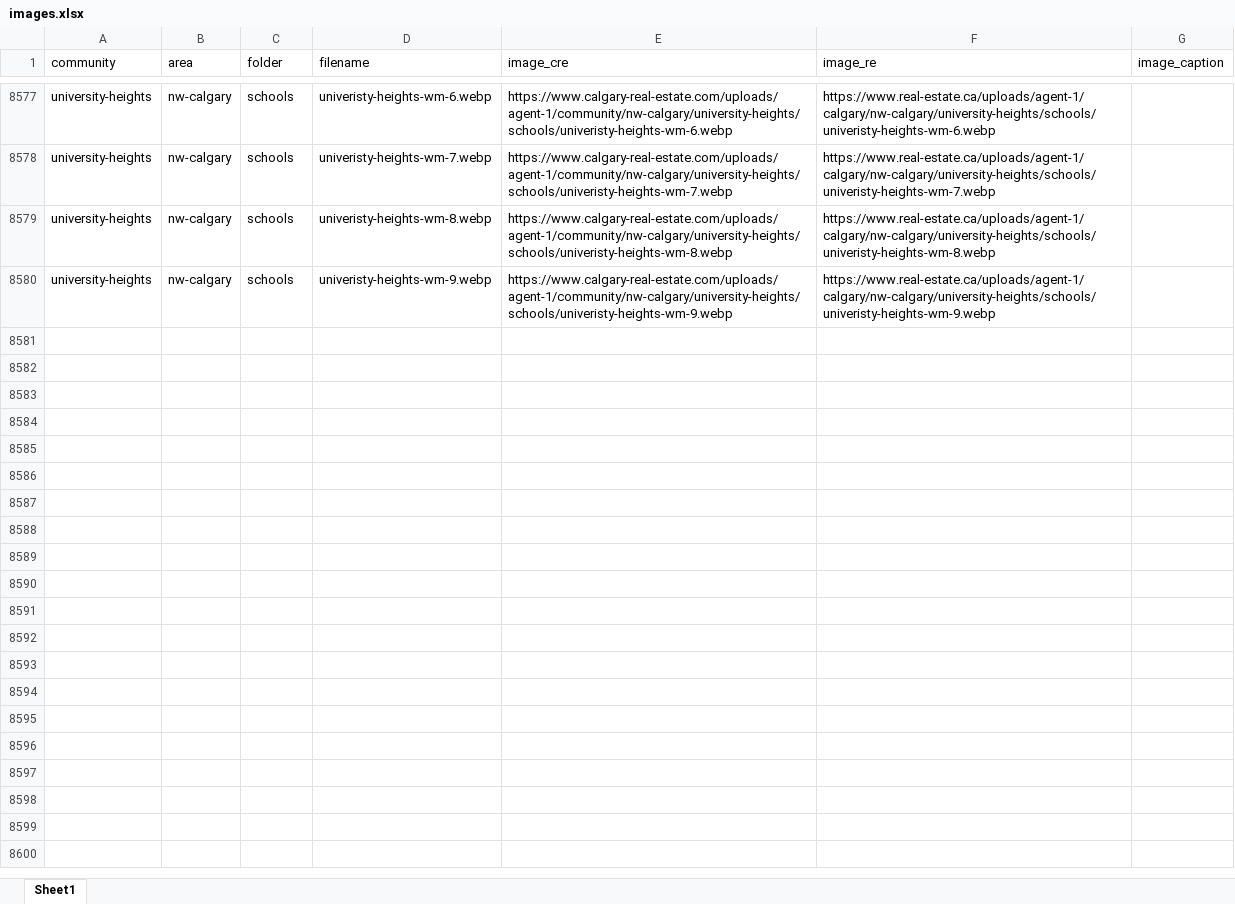
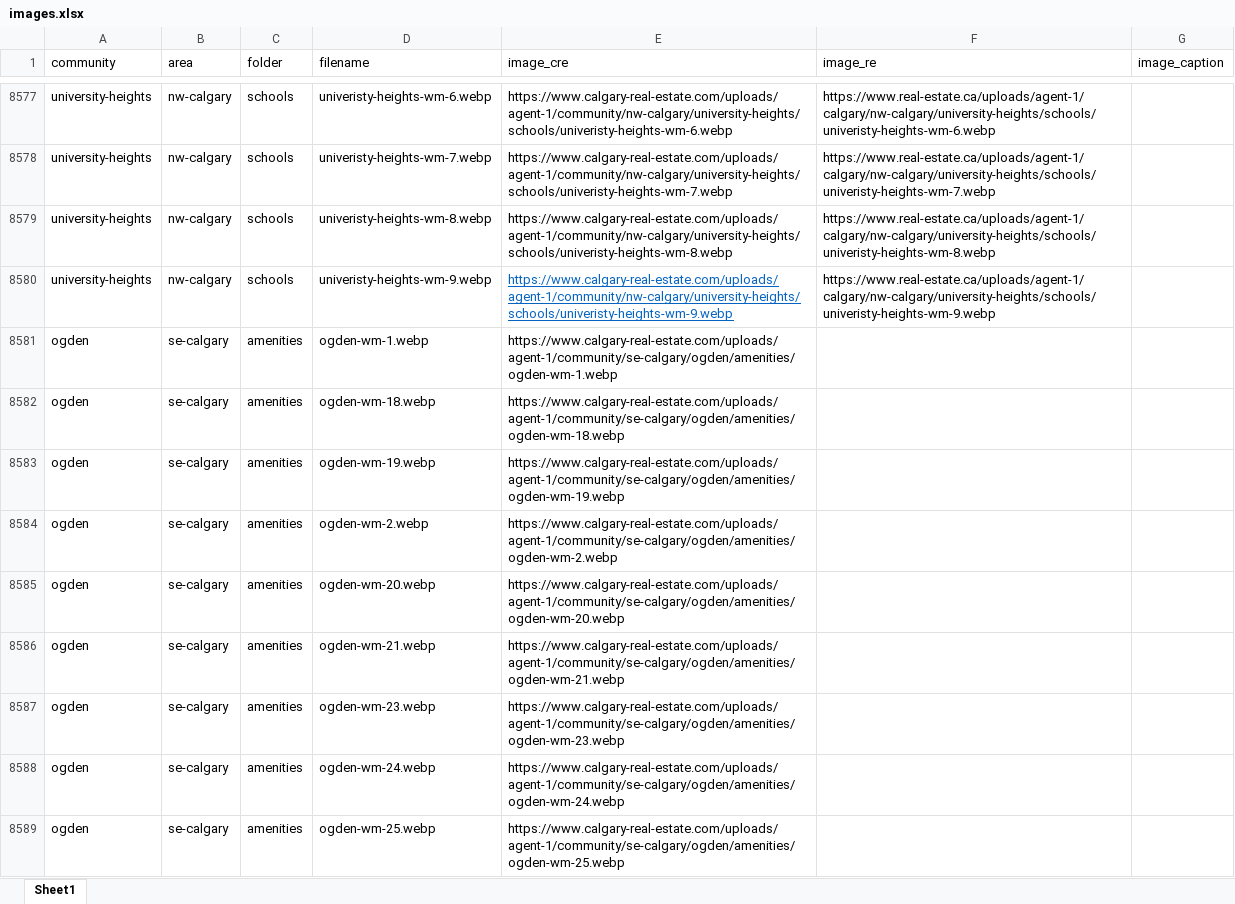
Before and after one commit to bvdizon/thegroup-image-and-schools, an Excel workbook: images.xlsx, sheet Sheet1, drawn as a sheet; only a part is shown, gaps mark what is left out; values as stored, in another font and other column widths than the file's, no borders; the diff covers the shown part only; the diff names each change by its address in the sheet, - before the commit and + after, or states it on an @@ line.

Commit message:
added ogden in images

```diff
--- a/images.xlsx (sheet Sheet1)
+++ b/images.xlsx (sheet Sheet1)
@@ E8580 underline: off → on, text colour: black → #0563C1 @@
+row 8581: ogden | se-calgary | amenities | ogden-wm-1.webp | https://www.calgary-real-estate.com/uploads/agent-1/community/se-calgary/ogden/amenities/ogden-wm-1.webp
+row 8582: ogden | se-calgary | amenities | ogden-wm-18.webp | https://www.calgary-real-estate.com/uploads/agent-1/community/se-calgary/ogden/amenities/ogden-wm-18.webp
+row 8583: ogden | se-calgary | amenities | ogden-wm-19.webp | https://www.calgary-real-estate.com/uploads/agent-1/community/se-calgary/ogden/amenities/ogden-wm-19.webp
+row 8584: ogden | se-calgary | amenities | ogden-wm-2.webp | https://www.calgary-real-estate.com/uploads/agent-1/community/se-calgary/ogden/amenities/ogden-wm-2.webp
+row 8585: ogden | se-calgary | amenities | ogden-wm-20.webp | https://www.calgary-real-estate.com/uploads/agent-1/community/se-calgary/ogden/amenities/ogden-wm-20.webp
+row 8586: ogden | se-calgary | amenities | ogden-wm-21.webp | https://www.calgary-real-estate.com/uploads/agent-1/community/se-calgary/ogden/amenities/ogden-wm-21.webp
+row 8587: ogden | se-calgary | amenities | ogden-wm-23.webp | https://www.calgary-real-estate.com/uploads/agent-1/community/se-calgary/ogden/amenities/ogden-wm-23.webp
+row 8588: ogden | se-calgary | amenities | ogden-wm-24.webp | https://www.calgary-real-estate.com/uploads/agent-1/community/se-calgary/ogden/amenities/ogden-wm-24.webp
+row 8589: ogden | se-calgary | amenities | ogden-wm-25.webp | https://www.calgary-real-estate.com/uploads/agent-1/community/se-calgary/ogden/amenities/ogden-wm-25.webp
```
Also changed, not shown: 60 added rows elsewhere in this sheet, 2 other files.
